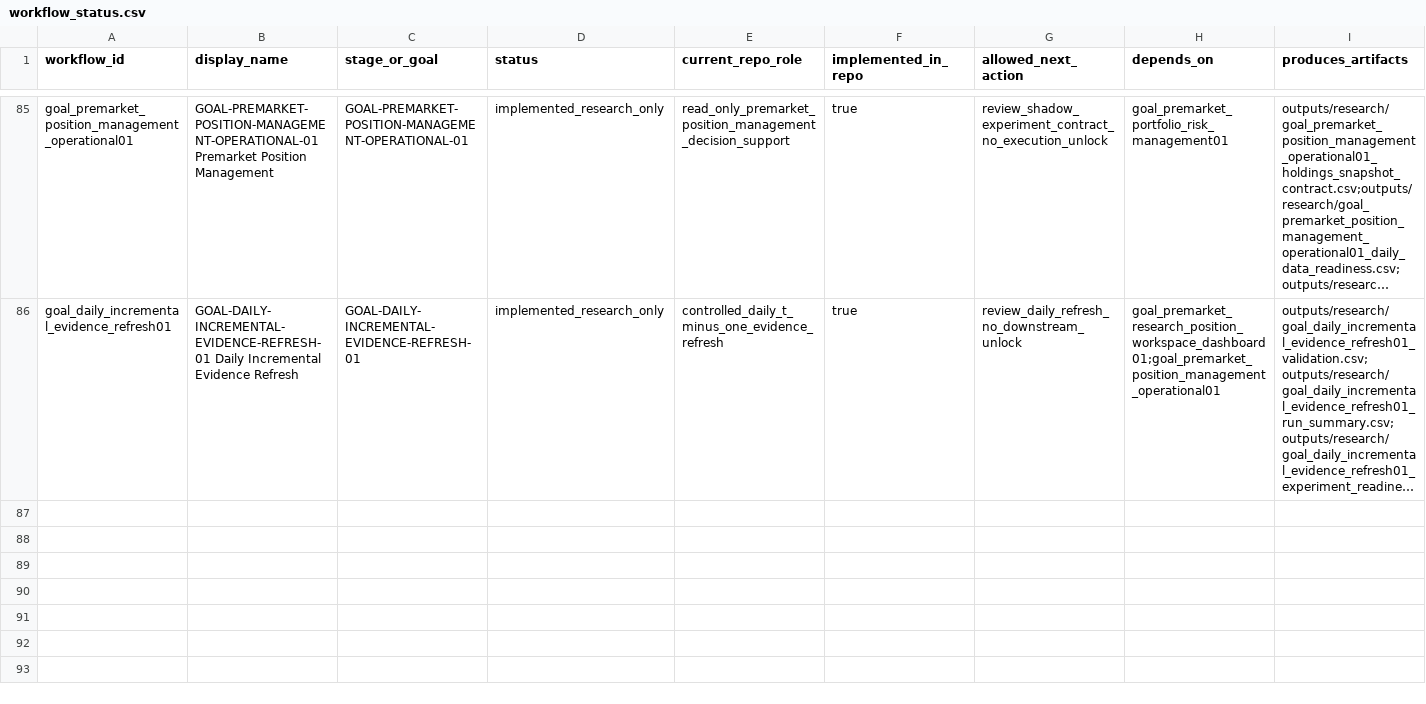
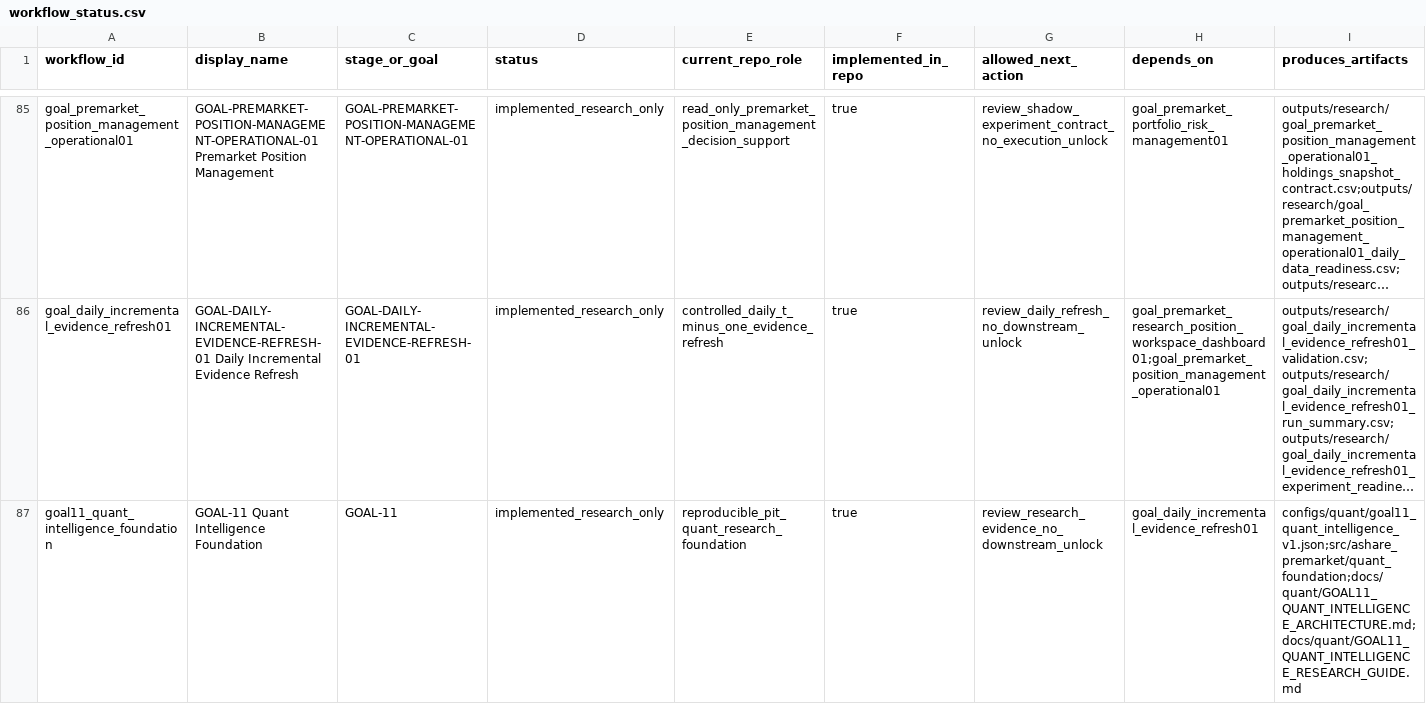
Before and after one commit to RyanLu0203/A_share_premarket_core, a CSV file: configs/project/workflow_status.csv, drawn as a sheet; only a part is shown, gaps mark what is left out; long unchanged cells end in …; rows hold the shown columns only; the diff names each change by its address in the sheet, - before the commit and + after, or states it on an @@ line.

Commit message:
feat(quant): add GOAL-11 intelligence foundation

```diff
--- a/configs/project/workflow_status.csv
+++ b/configs/project/workflow_status.csv
+row 87: goal11_quant_intelligence_foundation | GOAL-11 Quant Intelligence Foundation | GOAL-11 | implemented_research_only | reproducible_pit_quant_research_foundation | true | review_research_evidence_no_downstream_unlock | goal_daily_incremental_evidence_refresh01 | configs/quant/goal11_quant_intelligence_v1.json;src/ashare_premarket/quant_foundation;docs/quant/GOAL11_QUANT_INTELLIGENCE_ARCHITECTURE.md;docs/quant/GOAL11_QUANT_INTELLIGENCE_RESEARCH_GUIDE.md
```
Also changed, not shown: 35 other files.
